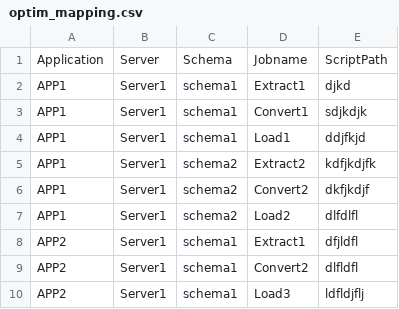
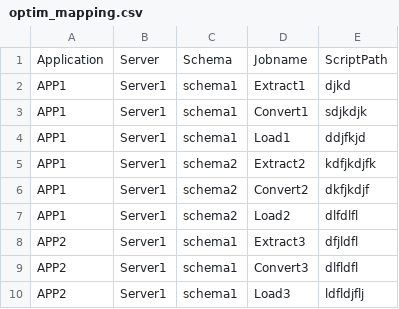
Before and after one commit to Abinaya-CG/Powershell, a CSV file: optim_mapping.csv, drawn as a sheet.

Commit message:
Update optim_mapping.csv

```diff
--- a/optim_mapping.csv
+++ b/optim_mapping.csv
@@ -7,4 +7,4 @@ APP1,Server1,schema2,Convert2,dkfjkdjf
 APP1,Server1,schema2,Load2,dlfdlfl
-APP2,Server1,schema1,Extract1,dfjldfl
-APP2,Server1,schema1,Convert2,dlfldfl
+APP2,Server1,schema1,Extract3,dfjldfl
+APP2,Server1,schema1,Convert3,dlfldfl
 APP2,Server1,schema1,Load3,ldfldjflj
```
